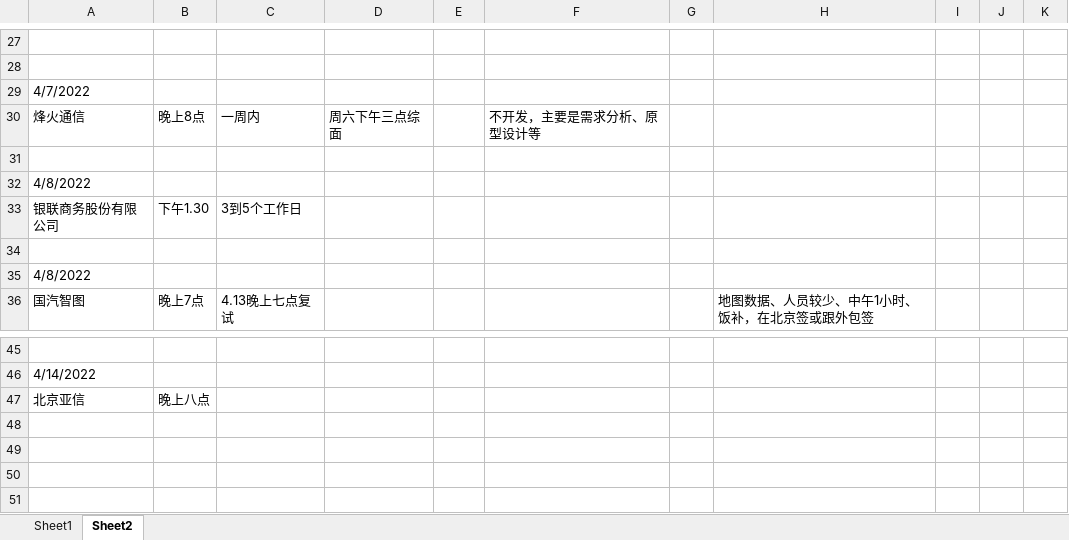
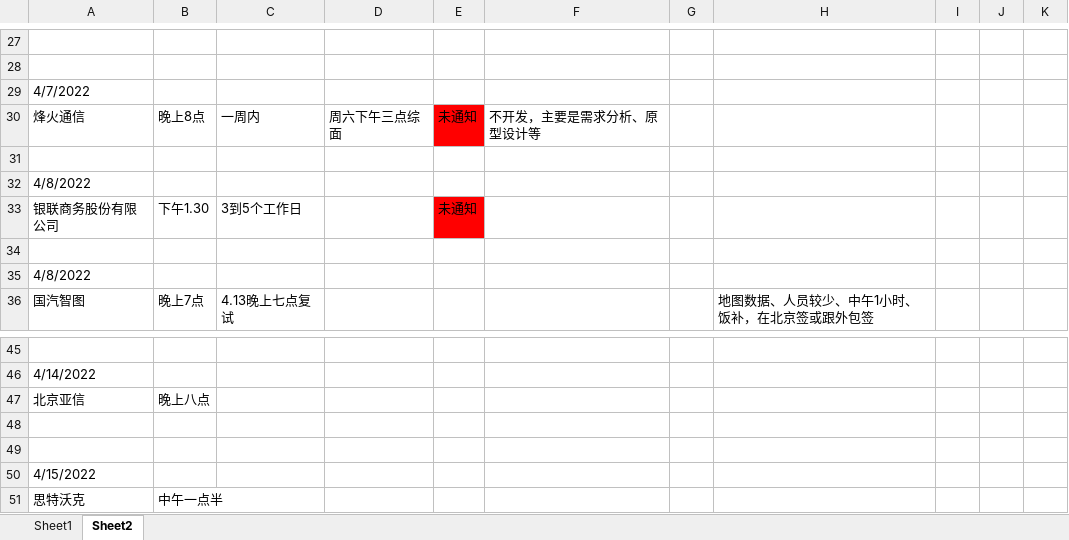
Before and after one commit to Are-xi/zcc-study, an Excel workbook: resume/日期安排-回复.xlsx, sheet Sheet2, drawn as a sheet; only a part is shown, gaps mark what is left out; values as stored, in another font and other column widths than the file's, no borders; the diff names each change by its address in the sheet, - before the commit and + after, or states it on an @@ line.

Commit message:
。。。

```diff
--- a/resume/日期安排-回复.xlsx (sheet Sheet2)
+++ b/resume/日期安排-回复.xlsx (sheet Sheet2)
-E30: (empty)
+E30: 未通知
-E30 fill: none
+E30 fill: #FF0000
-E33: (empty)
+E33: 未通知
-E33 fill: none
+E33 fill: #FF0000
+row 48: (empty)
+row 49: (empty)
+row 50: 4/15/2022
+row 51: 思特沃克 | 中午一点半
```
